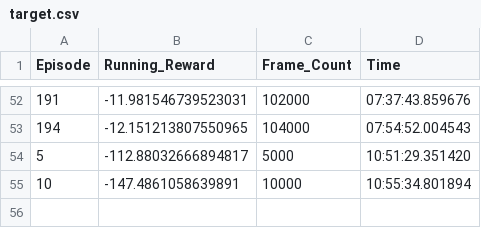
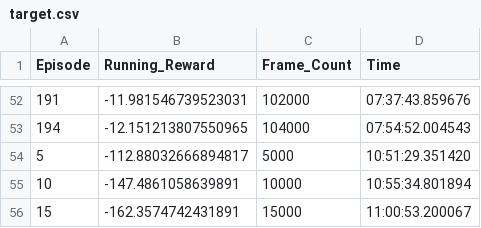
Before and after one commit to z5210274/XAI, a CSV file: target.csv, drawn as a sheet; only a part is shown, gaps mark what is left out.

```diff
--- a/target.csv
+++ b/target.csv
@@ -55 +55,2 @@ Episode, Running_Reward, Frame_Count, Time
 10,-147.4861058639891,10000,10:55:34.801894
+15,-162.3574742431891,15000,11:00:53.200067
```
Also changed, not shown: episode.csv, 5 other files.
